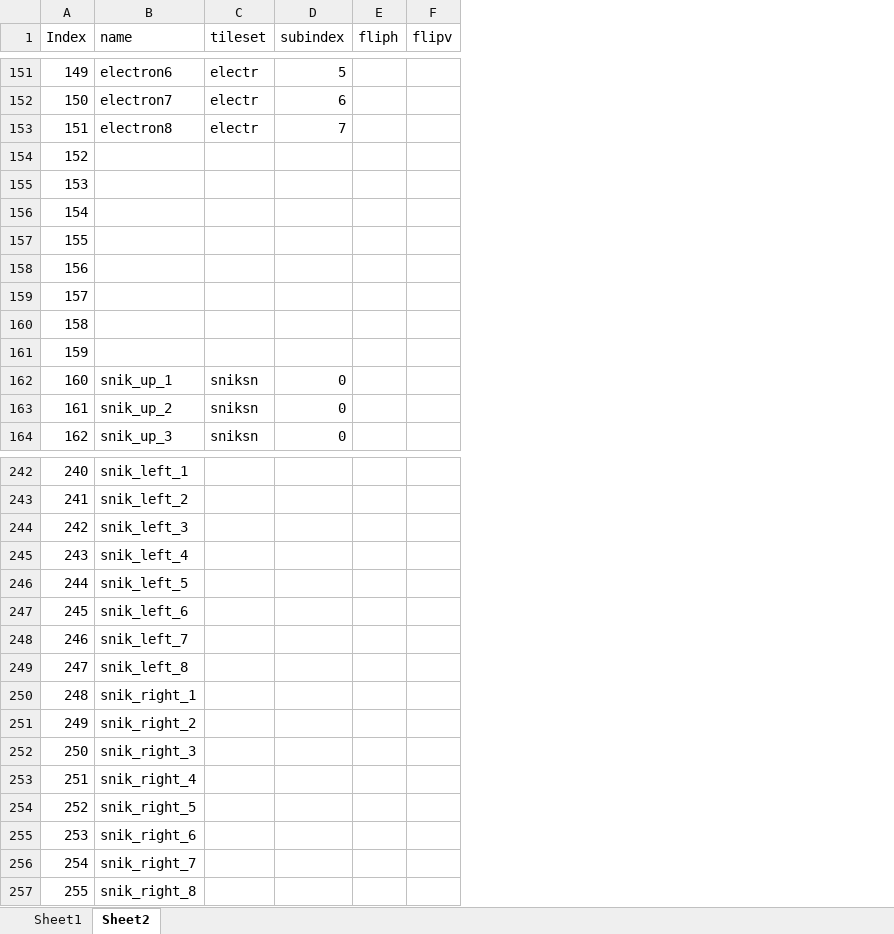
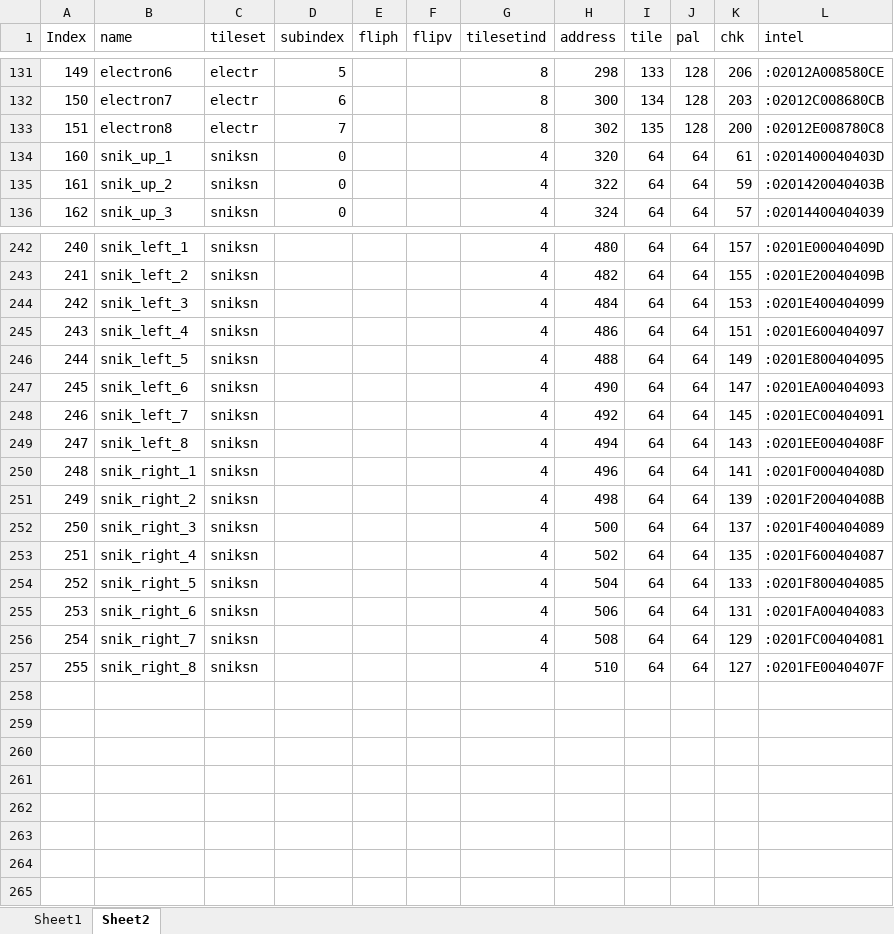
Before and after one commit to visrealm/cx16-supaplex, an Excel workbook: supaplex/tiles.xlsx, sheet Sheet2, drawn as a sheet; only a part is shown, gaps mark what is left out; values as stored, in another font and other column widths than the file's, no borders; removed rows and columns are numbered as before the commit, all else as after; the diff covers the shown part only; the diff names each change by its address in the sheet, - before the commit and + after, or states it on an @@ line.

```diff
--- a/supaplex/tiles.xlsx (sheet Sheet2)
+++ b/supaplex/tiles.xlsx (sheet Sheet2)
+column G (tilesetind), rows 131-136: 8 | 8 | 8 | 4 | 4 | 4; rows 242-257: all 4
+column H (address), rows 131-136: 298 | 300 | 302 | 320 | 322 | 324; rows 242-257: 480 | 482 | 484 | 486 | 488 | 490 | 492 | 494 | 496 | 498 | 500 | 502 | 504 | 506 | 508 | 510
+column I (tile), rows 131-136: 133 | 134 | 135 | 64 | 64 | 64; rows 242-257: all 64
+column J (pal), rows 131-136: 128 | 128 | 128 | 64 | 64 | 64; rows 242-257: all 64
+column K (chk), rows 131-136: 206 | 203 | 200 | 61 | 59 | 57; rows 242-257: 157 | 155 | 153 | 151 | 149 | 147 | 145 | 143 | 141 | 139 | 137 | 135 | 133 | 131 | 129 | 127
+column L (intel), rows 131-136: :02012A008580CE | :02012C008680CB | :02012E008780C8 | :0201400040403D | :0201420040403B | :02014400404039; rows 242-257: :0201E00040409D | :0201E20040409B | :0201E400404099 | :0201E600404097 | :0201E800404095 | :0201EA00404093 | :0201EC00404091 | :0201EE0040408F | :0201F00040408D | :0201F20040408B | :0201F400404089 | :0201F600404087 | :0201F800404085 | :0201FA00404083 | :0201FC00404081 | :0201FE0040407F
-row 154: 152
-row 155: 153
-row 156: 154
-row 157: 155
-row 158: 156
-row 159: 157
-row 160: 158
-row 161: 159
-C242:C257 (tileset): (empty)
+C242:C257 (tileset): sniksn
```
Also changed, not shown: 44 removed rows and 10 edited cells elsewhere in this sheet, hidden cells, 9 other files.
